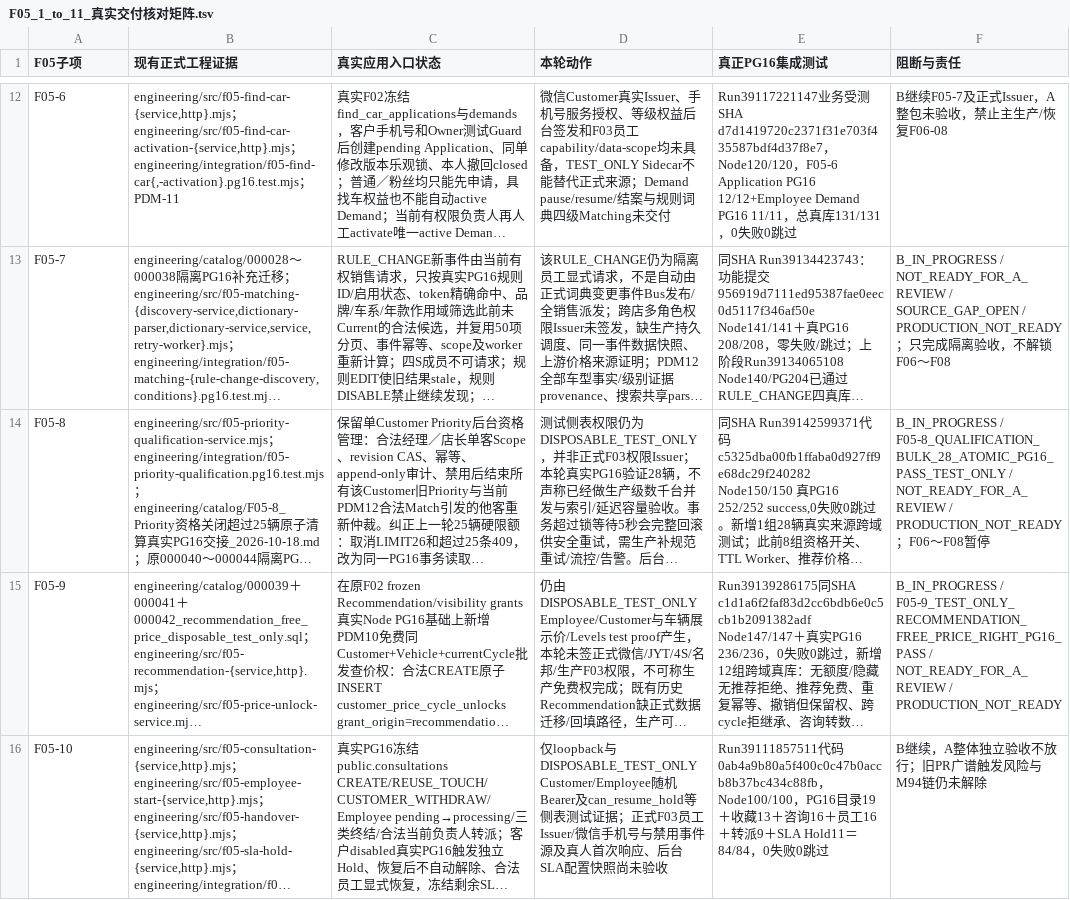
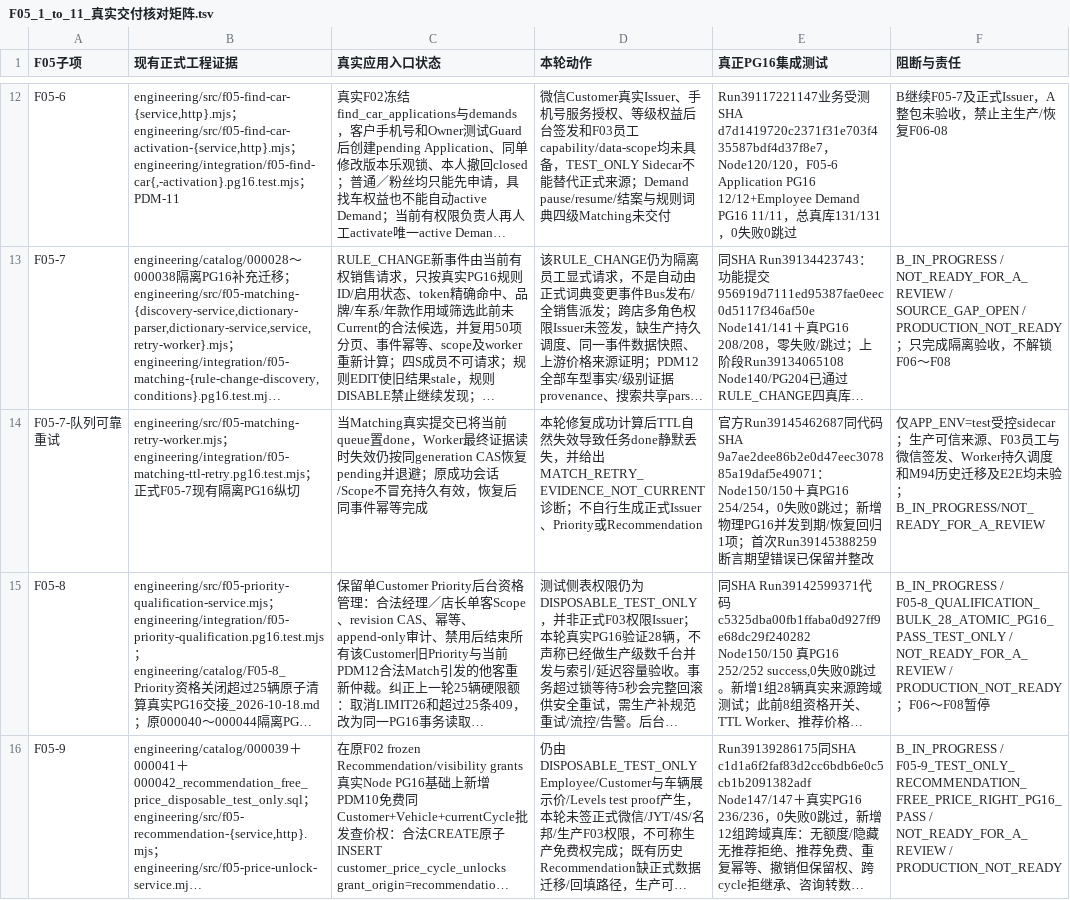
Before and after one commit to suzhe868-arch/mb, a TSV file: engineering/catalog/F05_1_to_11_真实交付核对矩阵.tsv, drawn as a sheet; only a part is shown, gaps mark what is left out; the shorter side is filled out with more unchanged rows; long unchanged cells end in …; the diff names each change by its address in the sheet, - before the commit and + after, or states it on an @@ line.

```diff
--- a/engineering/catalog/F05_1_to_11_真实交付核对矩阵.tsv
+++ b/engineering/catalog/F05_1_to_11_真实交付核对矩阵.tsv
+row 14: F05-7-队列可靠重试 | engineering/src/f05-matching-retry-worker.mjs；engineering/integration/f05-matching-ttl-retry.pg16.test.mjs；正式F05-7现有隔离PG16纵切 | 当Matching真实提交已将当前queue置done，Worker最终证据读时失效仍按同generation CAS恢复pending并退避；原成功会话/Scope不冒充持久有效，恢复后同事件幂等完成 | 本轮修复成功计算后TTL自然失效导致任务done静默丢失，并给出MATCH_RETRY_EVIDENCE_NOT_CURRENT诊断；不自行生成正式Issuer、Priority或Recommendation | 官方Run39145462687同代码SHA 9a7ae2dee86b2e0d47eec307885a19daf5e49071：Node150/150＋真PG16 254/254，0失败0跳过；新增物理PG16并发到期/恢复回归1项；首次Run39145388259断言期望错误已保留并整改 | 仅APP_ENV=test受控sidecar；生产可信来源、F03员工与微信签发、Worker持久调度和M94历史迁移及E2E均未验；B_IN_PROGRESS/NOT_READY_FOR_A_REVIEW
```
Also changed, not shown: 2 other files.
